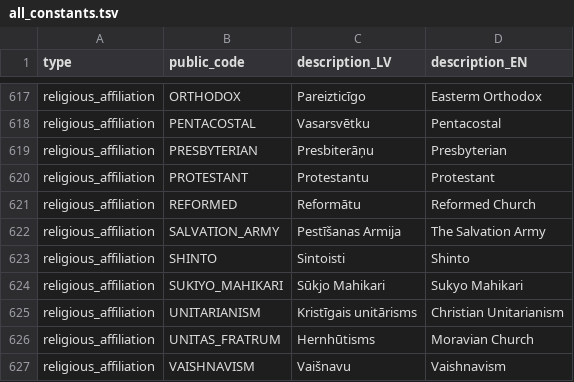
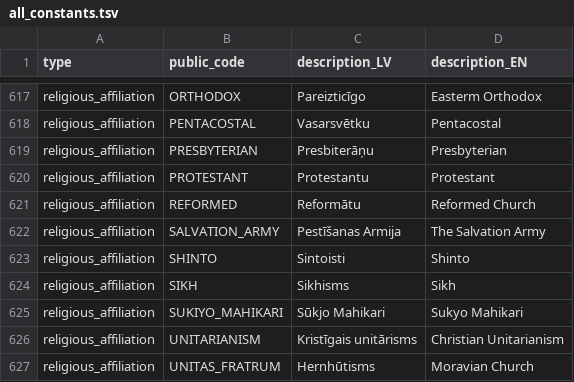
Before and after one commit to enterprise-register-lv/api-enumerations, a TSV file: all_constants.tsv, drawn as a sheet; only a part is shown, gaps mark what is left out; the shorter side is filled out with more unchanged rows.

Commit message:
added religious affiliation type

```diff
--- a/all_constants.tsv
+++ b/all_constants.tsv
@@ -623,2 +623,3 @@ religious_affiliation	SALVATION_ARMY	Pestīšanas Armija	The Salvation Army
 religious_affiliation	SHINTO	Sintoisti	Shinto
+religious_affiliation	SIKH	Sikhisms	Sikh
 religious_affiliation	SUKIYO_MAHIKARI	Sūkjo Mahikari	Sukyo Mahikari
```
Also changed, not shown: 2 other files.
